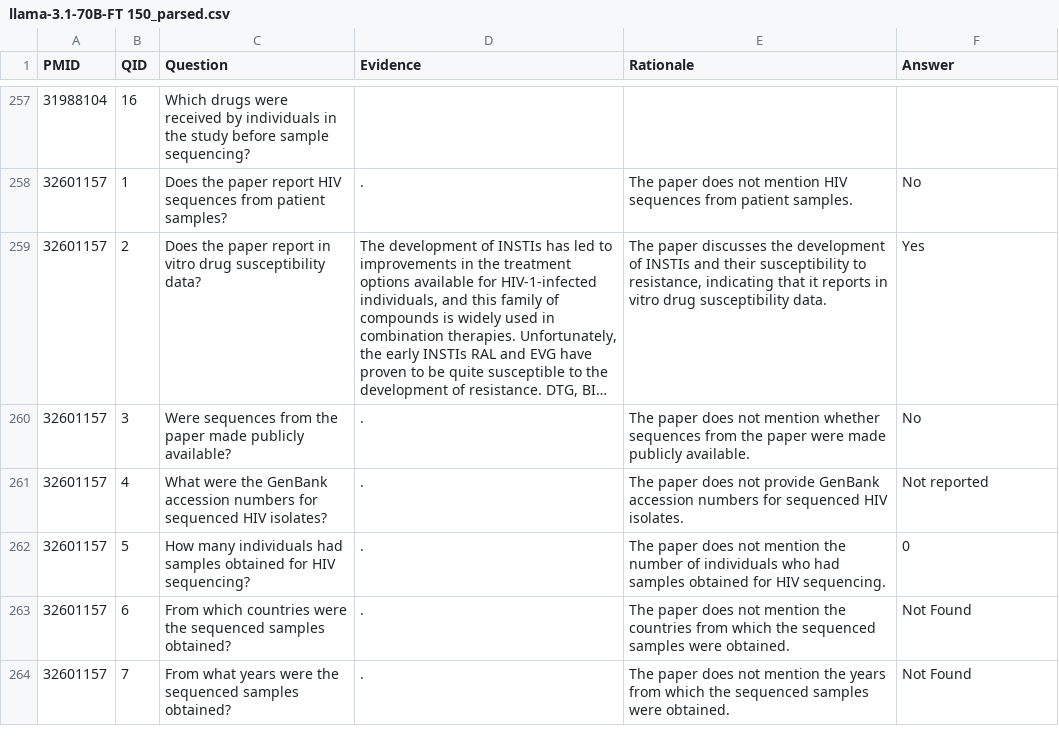
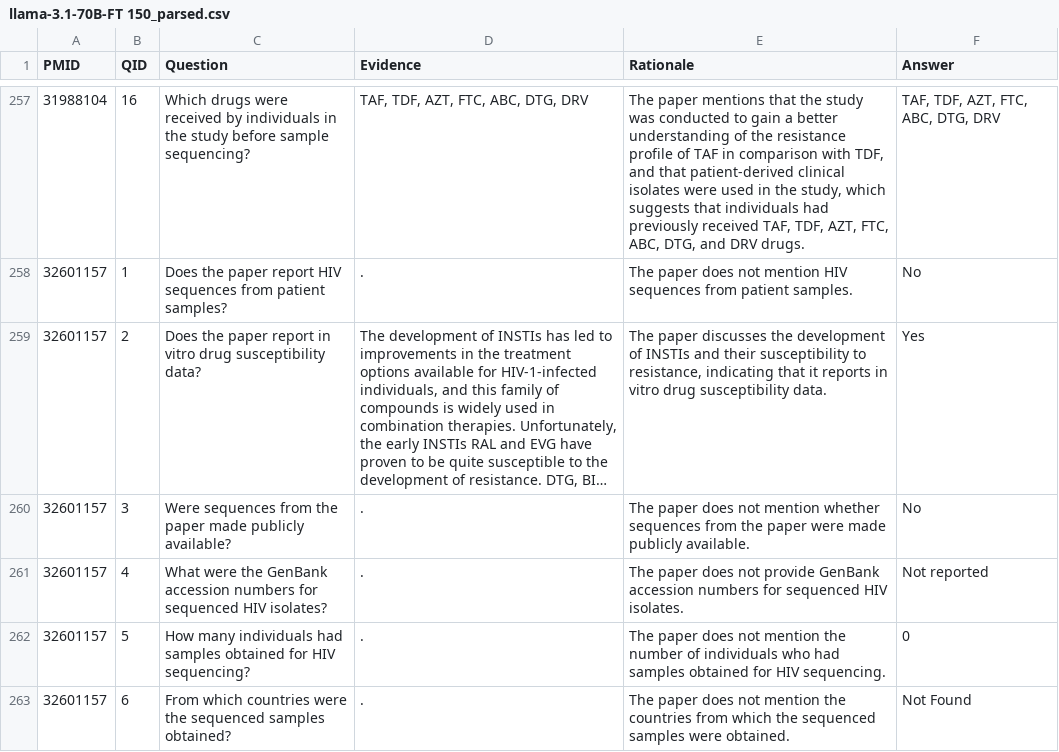
Before and after one commit to hivdb/chat_HIVDB_paper, a CSV file: advanced-prompting/csv/llama-3.1-70B-FT 150_parsed.csv, drawn as a sheet; only a part is shown, gaps mark what is left out; the shorter side is filled out with more unchanged rows; long unchanged cells end in …; the diff covers the shown part only.

Commit message:
add 2025 30 new paper result.

```diff
--- a/advanced-prompting/csv/llama-3.1-70B-FT 150_parsed.csv
+++ b/advanced-prompting/csv/llama-3.1-70B-FT 150_parsed.csv
@@ -257,2 +257,2 @@ PMID,QID,Question,Evidence,Rationale,Answer
-31988104,16,Which drugs were received by individuals in the study before sample sequencing?,,,
+31988104,16,Which drugs were received by individuals in the study before sample sequencing?,"TAF, TDF, AZT, FTC, ABC, DTG, DRV","The paper mentions that the study was conducted to gain a better understanding of the resistance profile of TAF in comparison with TDF, and that patient-derived clinical isolates were used in the study, which suggests that individuals had previously received TAF, TDF, AZT, FTC, ABC, DTG, and DRV drugs.","TAF, TDF, AZT, FTC, ABC, DTG, DRV"
 32601157,1,Does the paper report HIV sequences from patient samples?,.,The paper does not mention HIV sequences from patient samples.,No
```
Also changed, not shown: 45 edited cells elsewhere in this file, advanced-prompting/csv/llama-3.1-70B-FT 100_parsed.csv, 23 other files.
